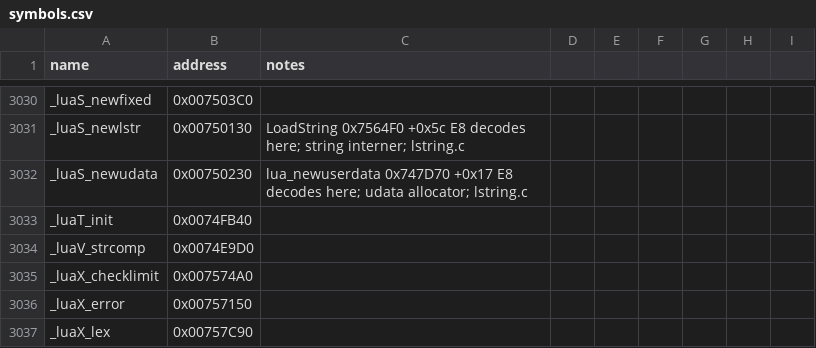
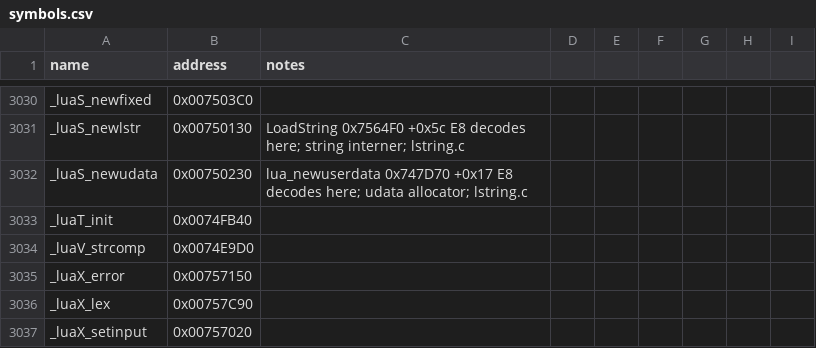
Before and after one commit to NotNBR/Open-BFME-2, a CSV file: reverse/symbols.csv, drawn as a sheet; only a part is shown, gaps mark what is left out; the shorter side is filled out with more unchanged rows.

Commit message:
Recover Lua _luaX_checklimit 63B @0x007574A0 via BFME1 llex.c donor; pin upgrade; first-try exact

```diff
--- a/reverse/symbols.csv
+++ b/reverse/symbols.csv
@@ -3034,3 +3034,2 @@ _luaT_init,0x0074FB40
 _luaV_strcomp,0x0074E9D0
-_luaX_checklimit,0x007574A0
 _luaX_error,0x00757150
```
Also changed, not shown: 1 other file.
